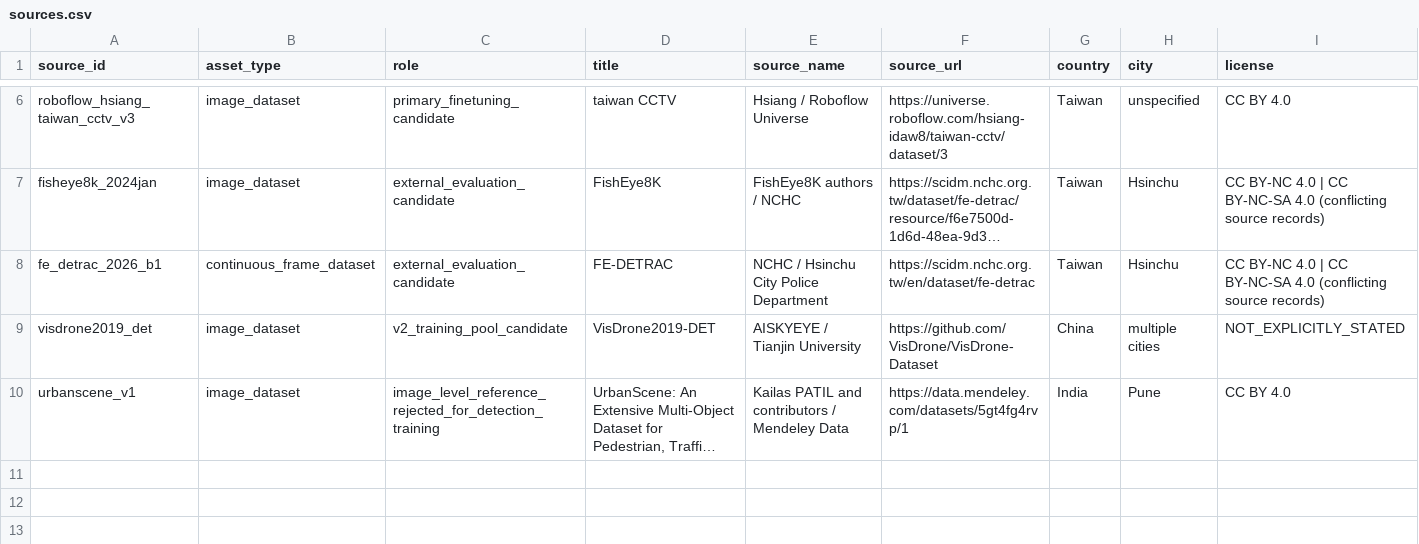
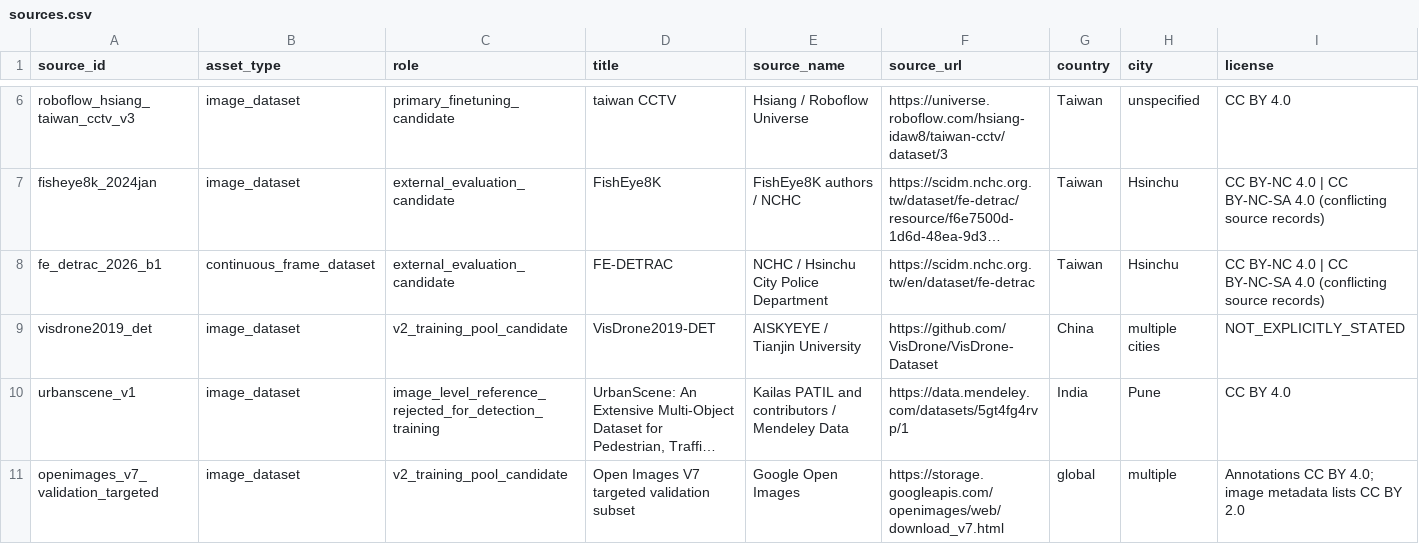
Before and after one commit to yunyahuang49343827-dot/Real-Time_Vision_Analytics, a CSV file: data/manifests/sources.csv, drawn as a sheet; only a part is shown, gaps mark what is left out; long unchanged cells end in …; rows hold the shown columns only; the diff names each change by its address in the sheet, - before the commit and + after, or states it on an @@ line.

```diff
--- a/data/manifests/sources.csv
+++ b/data/manifests/sources.csv
+row 11: openimages_v7_validation_targeted | image_dataset | v2_training_pool_candidate | Open Images V7 targeted validation subset | Google Open Images | https://storage.googleapis.com/openimages/web/download_v7.html | global | multiple | Annotations CC BY 4.0; image metadata lists CC BY 2.0
```
Also changed, not shown: data/manifests/class_mapping.csv, 7 other files.
